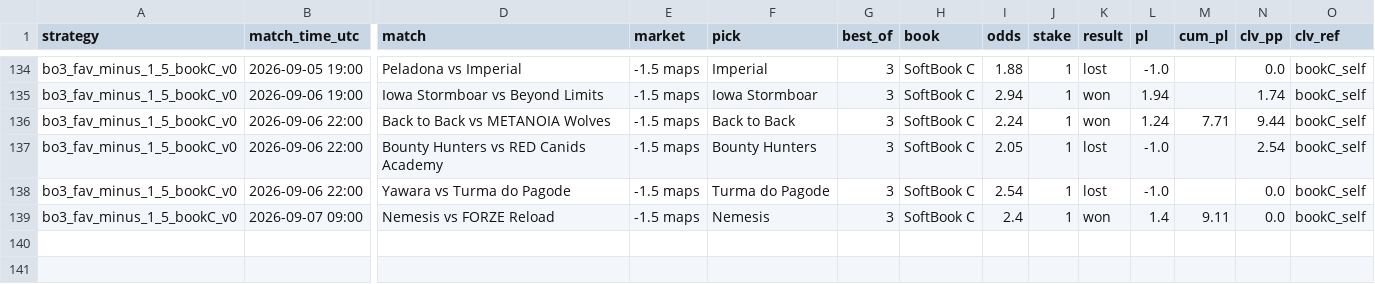
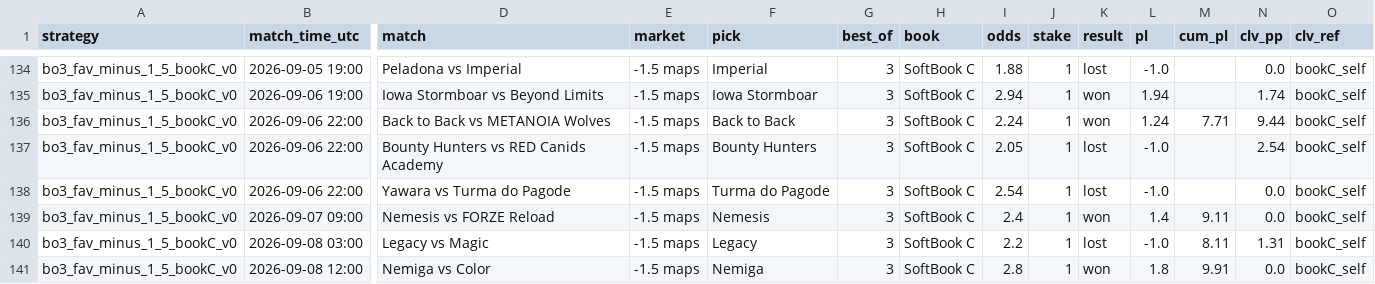
Before and after one commit to hyprcs/cs2hub, a CSV file: strategies/data/bo3_fav_minus_1_5_bookC_v0.csv, drawn as a sheet; only a part is shown, gaps mark what is left out; rows hold the shown columns only; the diff names each change by its address in the sheet, - before the commit and + after, or states it on an @@ line.

```diff
--- a/strategies/data/bo3_fav_minus_1_5_bookC_v0.csv
+++ b/strategies/data/bo3_fav_minus_1_5_bookC_v0.csv
+row 140: bo3_fav_minus_1_5_bookC_v0 | 2026-09-08 03:00 | Legacy vs Magic | -1.5 maps | Legacy | 3 | SoftBook C | 2.2 | 1 | lost | -1.0 | 8.11 | 1.31 | bookC_self
+row 141: bo3_fav_minus_1_5_bookC_v0 | 2026-09-08 12:00 | Nemiga vs Color | -1.5 maps | Nemiga | 3 | SoftBook C | 2.8 | 1 | won | 1.8 | 9.91 | 0.0 | bookC_self
```
Also changed, not shown: strategies/data/all.csv, strategies/data/bo3_dog_plus_1_5_v0.csv, 9 other files.
